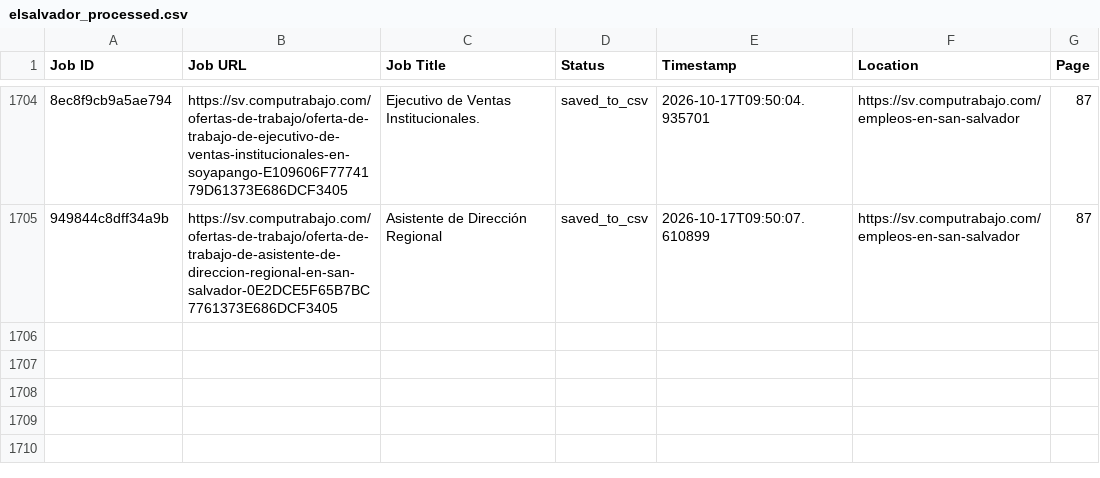
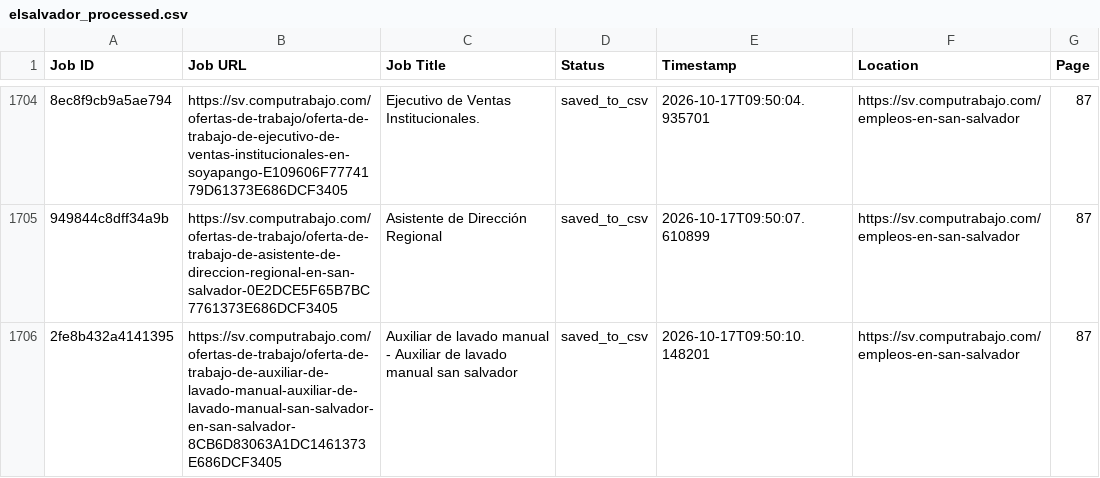
Before and after one commit to liliankason/computrabajo_elsalvador_scraper, a CSV file: elsalvador_processed.csv, drawn as a sheet; only a part is shown, gaps mark what is left out; the diff names each change by its address in the sheet, - before the commit and + after, or states it on an @@ line.

```diff
--- a/elsalvador_processed.csv
+++ b/elsalvador_processed.csv
+row 1706: 2fe8b432a4141395 | https://sv.computrabajo.com/ofertas-de-trabajo/oferta-de-trabajo-de-auxiliar-de-lavado-manual-auxiliar-de-lavado-manual-san-salvador-en-san-salvador-8CB6D83063A1DC1461373E686DCF3405 | Auxiliar de lavado manual - Auxiliar de lavado manual san salvador | saved_to_csv | 2026-10-17T09:50:10.148201 | https://sv.computrabajo.com/empleos-en-san-salvador | 87
```
Also changed, not shown: 2 other files.
